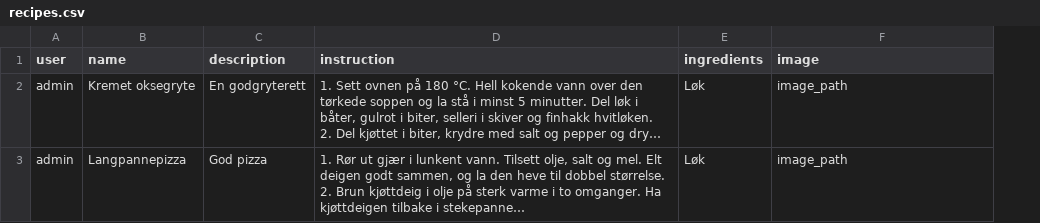
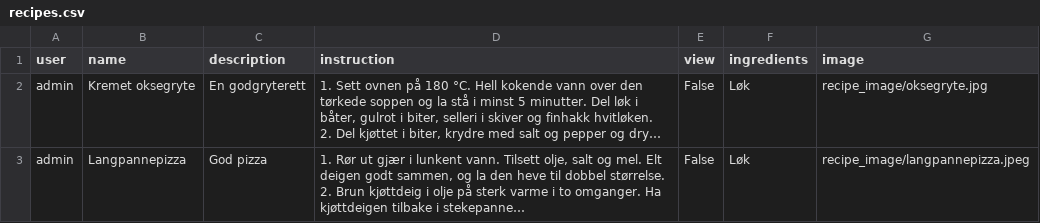
Before and after one commit to Zmrihawy/ProgramvareUtvikling, a CSV file: recipes.csv, drawn as a sheet; only a part is shown; long unchanged cells end in …; addresses are those after the commit; the diff covers the shown part only; the diff names each change by its address in the sheet, - before the commit and + after, or states it on an @@ line.

```diff
--- a/recipes.csv
+++ b/recipes.csv
+column E (view), rows 2-3: False | False
-G2 (image): image_path
+G2 (image): recipe_image/oksegryte.jpg
-G3 (image): image_path
+G3 (image): recipe_image/langpannepizza.jpeg
```
Also changed, not shown: 1 added row and 1 edited cell elsewhere in this file, 9 other files.
